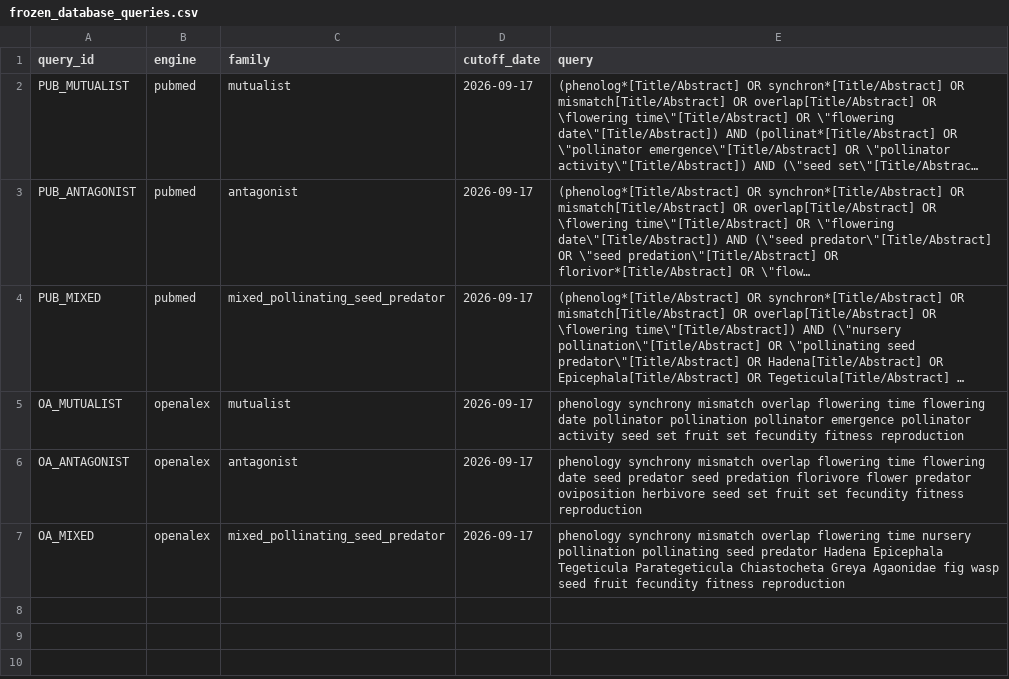
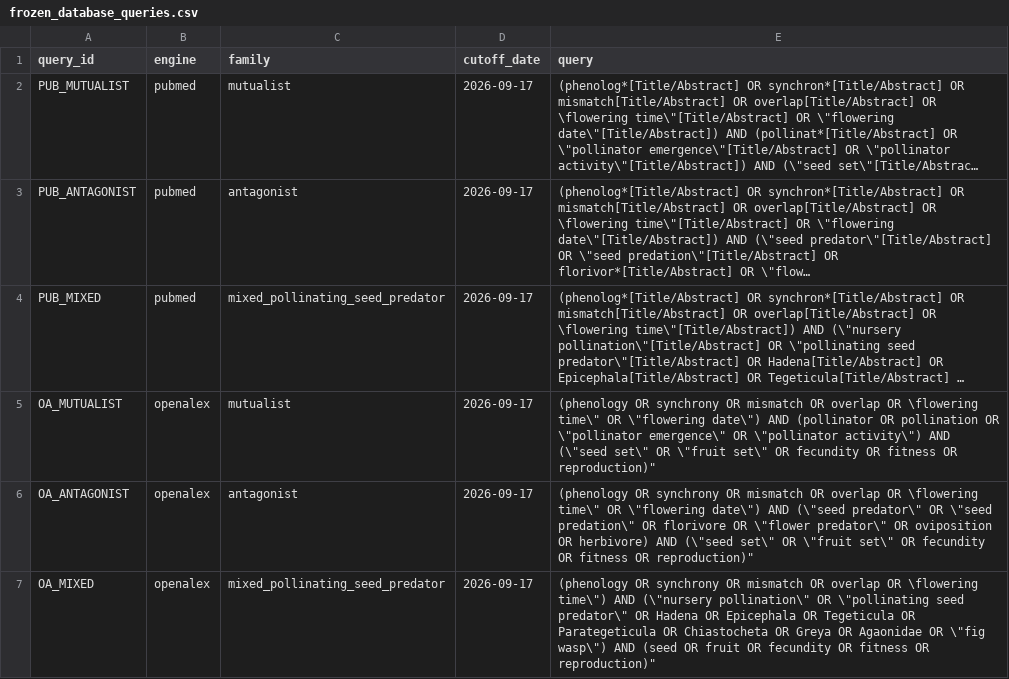
Before and after one commit to zuizui0223/iwe, a CSV file: data/registry/frozen_database_queries.csv, drawn as a sheet; long unchanged cells end in …; the diff names each change by its address in the sheet, - before the commit and + after, or states it on an @@ line.

Commit message:
fix: preserve Boolean concept groups in OpenAlex queries

```diff
--- a/data/registry/frozen_database_queries.csv
+++ b/data/registry/frozen_database_queries.csv
-E5 (query): phenology synchrony mismatch overlap flowering time flowering date pollinator pollination pollinator emergence pollinator activity seed set fruit set fecundity fitness reproduction
+E5 (query): (phenology OR synchrony OR mismatch OR overlap OR \flowering time\" OR \"flowering date\") AND (pollinator OR pollination OR \"pollinator emergence\" OR \"pollinator activity\") AND (\"seed set\" OR \"fruit set\" OR fecundity OR fitness OR reproduction)"
-E6 (query): phenology synchrony mismatch overlap flowering time flowering date seed predator seed predation florivore flower predator oviposition herbivore seed set fruit set fecundity fitness reproduction
+E6 (query): (phenology OR synchrony OR mismatch OR overlap OR \flowering time\" OR \"flowering date\") AND (\"seed predator\" OR \"seed predation\" OR florivore OR \"flower predator\" OR oviposition OR herbivore) AND (\"seed set\" OR \"fruit set\" OR fecundity OR fitness OR reproduction)"
-E7 (query): phenology synchrony mismatch overlap flowering time nursery pollination pollinating seed predator Hadena Epicephala Tegeticula Parategeticula Chiastocheta Greya Agaonidae fig wasp seed fruit fecundity fitness reproduction
+E7 (query): (phenology OR synchrony OR mismatch OR overlap OR \flowering time\") AND (\"nursery pollination\" OR \"pollinating seed predator\" OR Hadena OR Epicephala OR Tegeticula OR Parategeticula OR Chiastocheta OR Greya OR Agaonidae OR \"fig wasp\") AND (seed OR fruit OR fecundity OR fitness OR reproduction)"
```
